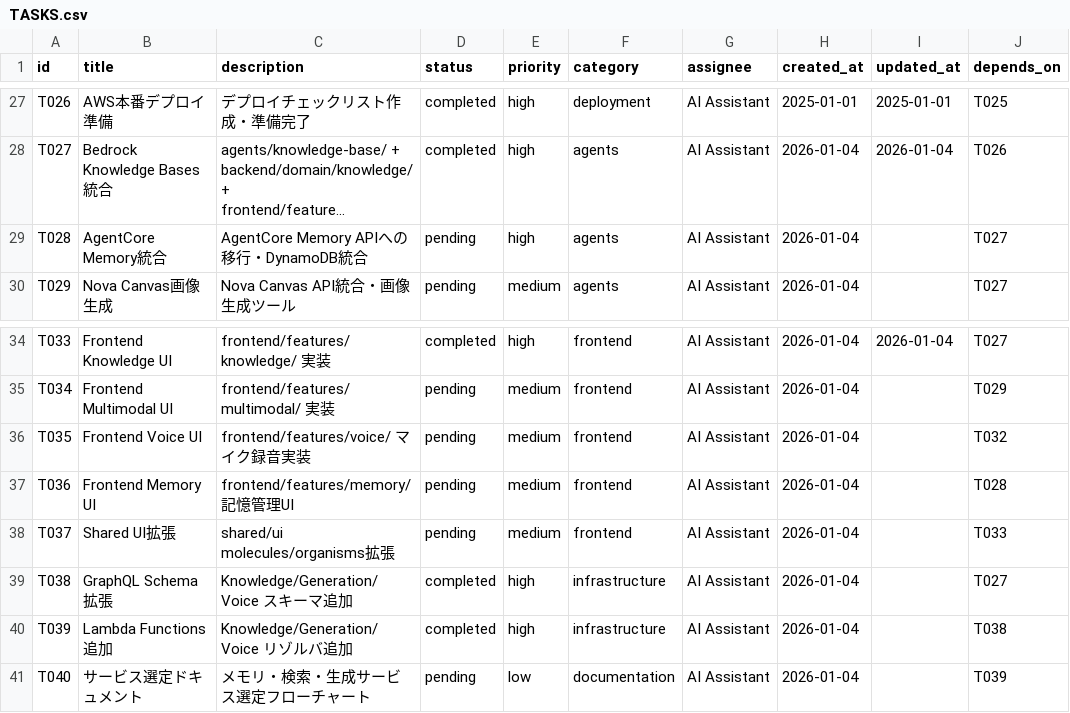
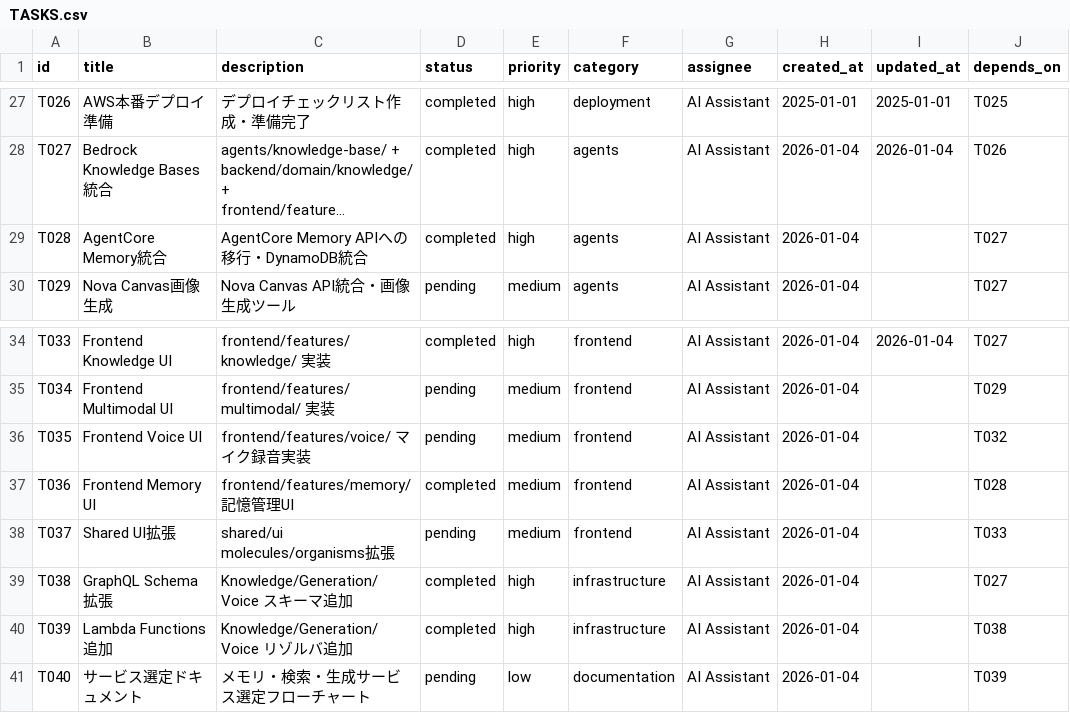
Before and after one commit to aezisai-inc/rd-bedrock-nova, a CSV file: docs/TASKS.csv, drawn as a sheet; only a part is shown, gaps mark what is left out; long unchanged cells end in …; the diff names each change by its address in the sheet, - before the commit and + after, or states it on an @@ line.

```diff
--- a/docs/TASKS.csv
+++ b/docs/TASKS.csv
-D29 (status): pending
+D29 (status): completed
-D37 (status): pending
+D37 (status): completed
```
Also changed, not shown: 6 other files.
